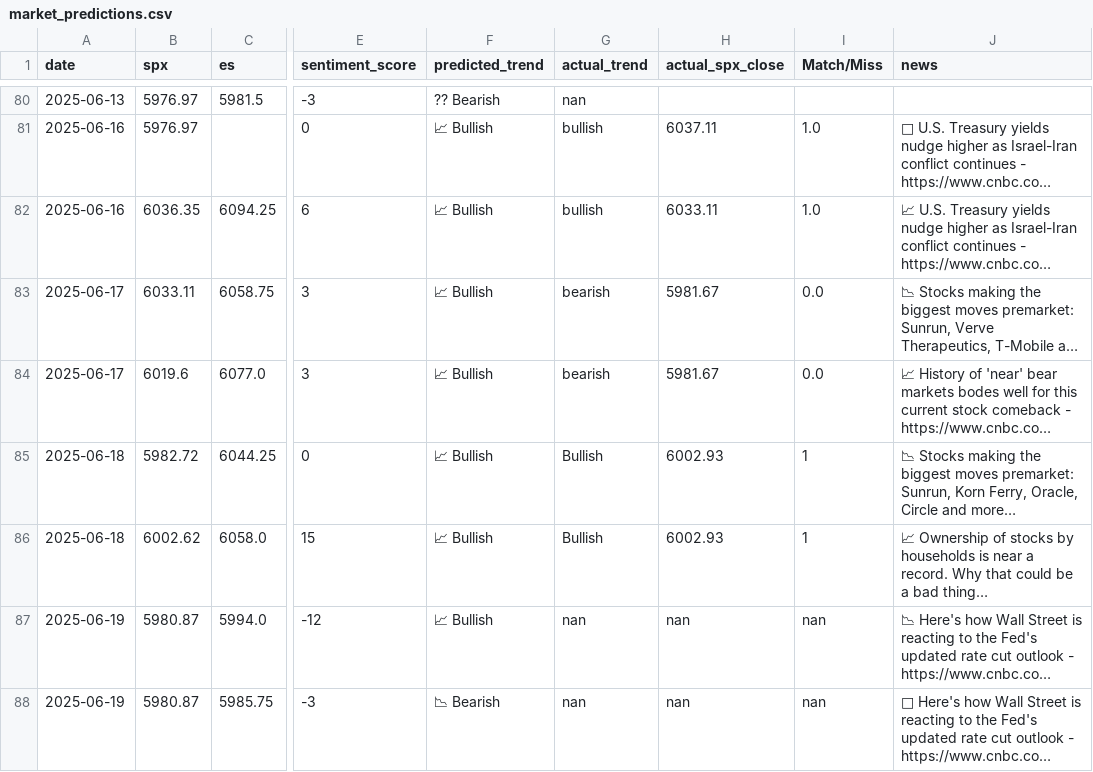
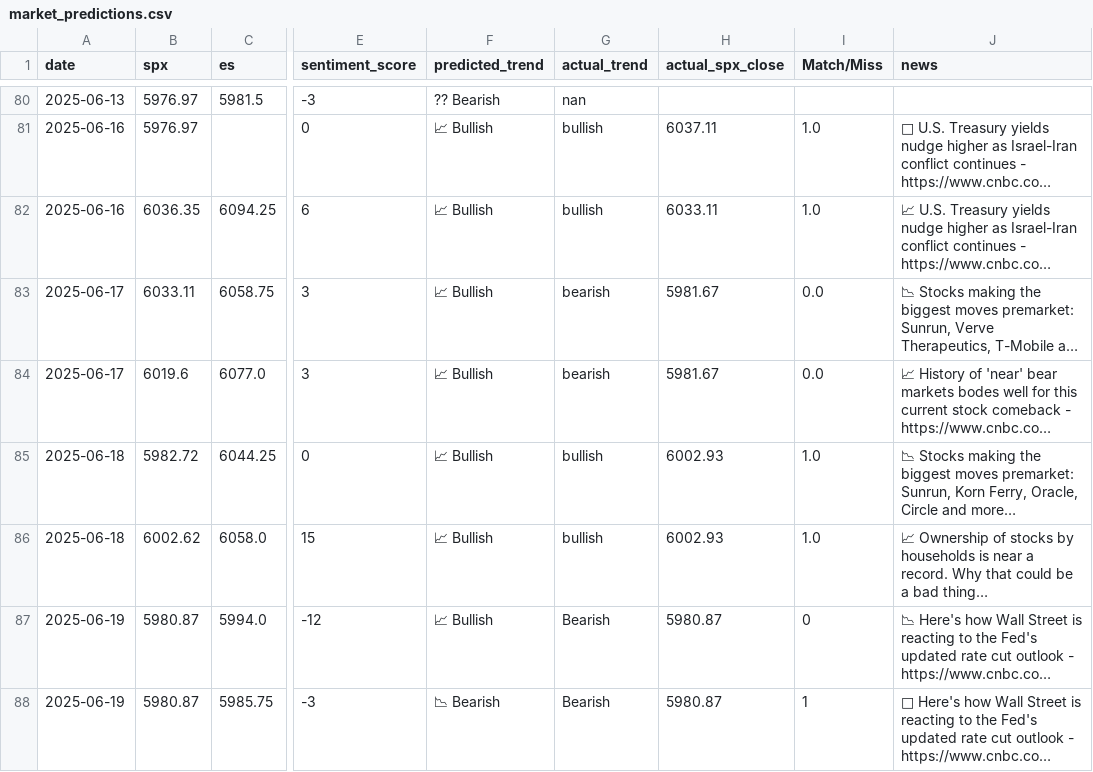
Before and after one commit to PadhmaCebolu/market-alert-bot-test, a CSV file: market_predictions.csv, drawn as a sheet; only a part is shown, gaps mark what is left out; long unchanged cells end in …; the diff names each change by its address in the sheet, - before the commit and + after, or states it on an @@ line.

```diff
--- a/market_predictions.csv
+++ b/market_predictions.csv
-G85:G86 (actual_trend): Bullish
+G85:G86 (actual_trend): bullish
-I85:I86 (Match/Miss): 1
+I85:I86 (Match/Miss): 1.0
-G87:G88 (actual_trend): nan
+G87:G88 (actual_trend): Bearish
-H87:H88 (actual_spx_close): nan
+H87:H88 (actual_spx_close): 5980.87
-I87 (Match/Miss): nan
+I87 (Match/Miss): 0
-I88 (Match/Miss): nan
+I88 (Match/Miss): 1
```
